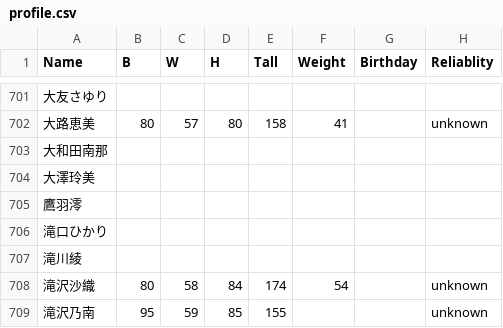
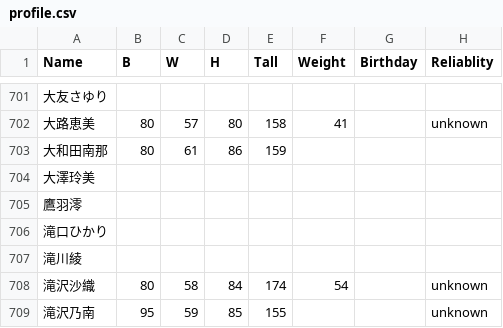
Before and after one commit to tama2021/GirlsOpenData, a CSV file: profile.csv, drawn as a sheet; only a part is shown, gaps mark what is left out; the diff names each change by its address in the sheet, - before the commit and + after, or states it on an @@ line.

Commit message:
大和田南那スリーサイズ追加

```diff
--- a/profile.csv
+++ b/profile.csv
-B703 (B): (empty)
+B703 (B): 80
-C703 (W): (empty)
+C703 (W): 61
-D703 (H): (empty)
+D703 (H): 86
-E703 (Tall): (empty)
+E703 (Tall): 159
```
